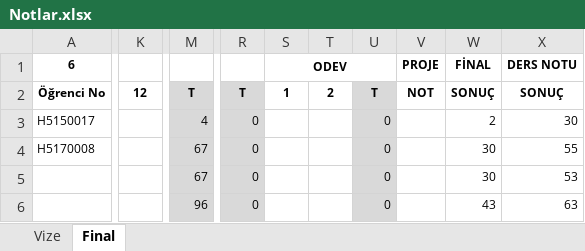
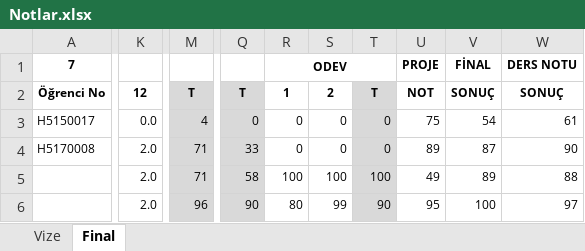
Before and after one commit to ozkansari/MyCourses, an Excel workbook: AdvancedJava/_docs/Notlar.xlsx, sheet Final, drawn as a sheet; only a part is shown, gaps mark what is left out; values as stored, in another font and other column widths than the file's, no borders; conditional formats not drawn; removed rows and columns are numbered as before the commit, all else as after; the diff covers the shown part only; the diff names each change by its address in the sheet, - before the commit and + after, or states it on an @@ line.

Commit message:
ileri java final sonuclar

```diff
--- a/AdvancedJava/_docs/Notlar.xlsx (sheet Final)
+++ b/AdvancedJava/_docs/Notlar.xlsx (sheet Final)
-column K, row 2: 12
+column K, rows 2-6: 12 | 0.0 | 2.0 | 2.0 | 2.0
+column Q, rows 2-6: T | 0 | 33 | 58 | 90
-column S, rows 1-2: ODEV | 1
-column T, row 2: 2
+column S, rows 2-6: 2 | 0 | 0 | 100 | 99
-column V, rows 1-2: PROJE | NOT
+column U, rows 1-6: PROJE | NOT | 75 | 89 | 49 | 95
-A1: 6
+A1: 7
-R1: (empty)
+R1: ODEV
+R1:T1 merged
-R2: T
+R2: 1
-R2:R6 fill: #D9D9D9
+R2:R6 fill: none
-V3: 2
+V3: 54
-W3: 30
+W3: 61
-M4:M5: 67
+M4:M5: 71
-V4: 30
+V4: 87
-W4: 55
+W4: 90
-R5: 0
+R5: 100
-T5: 0
+T5: 100
-V5: 30
+V5: 89
-W5: 53
+W5: 88
-R6: 0
+R6: 80
-T6: 0
+T6: 90
-V6: 43
+V6: 100
-W6: 63
+W6: 97
```
Also changed, not shown: 1 removed column, 49 edited cells, cell formats and merged cells elsewhere in this sheet, formulas that keep their value, SoftwareDevEnvAndTools/_docs/Notlar.xlsx, 29 other files.
